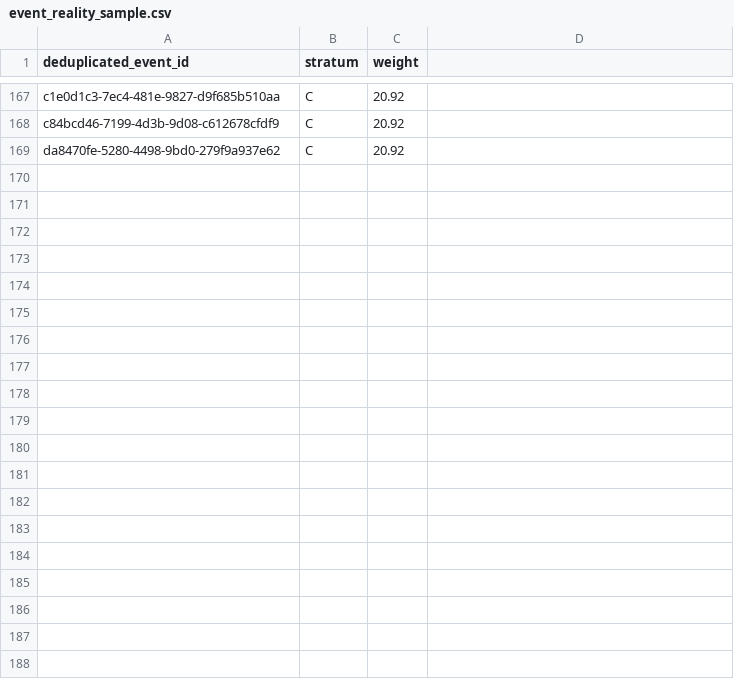
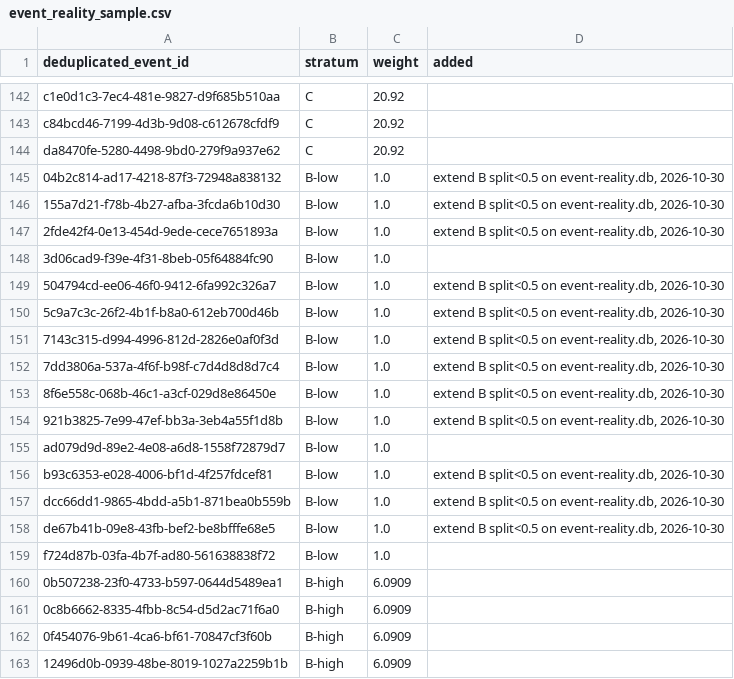
Before and after one commit to colinpriest/australian-cyber-events-scraper, a CSV file: evaluation/event_reality_sample.csv, drawn as a sheet; only a part is shown, gaps mark what is left out; the diff covers the shown part only.

```diff
--- a/evaluation/event_reality_sample.csv
+++ b/evaluation/event_reality_sample.csv
@@ -1 +1 @@
-deduplicated_event_id,stratum,weight
+deduplicated_event_id,stratum,weight,added
@@ -169,0 +145,19 @@ da8470fe-5280-4498-9bd0-279f9a937e62,C,20.92
+04b2c814-ad17-4218-87f3-72948a838132,B-low,1.0,"extend B split<0.5 on event-reality.db, 2026-10-30"
+155a7d21-f78b-4b27-afba-3fcda6b10d30,B-low,1.0,"extend B split<0.5 on event-reality.db, 2026-10-30"
+2fde42f4-0e13-454d-9ede-cece7651893a,B-low,1.0,"extend B split<0.5 on event-reality.db, 2026-10-30"
+3d06cad9-f39e-4f31-8beb-05f64884fc90,B-low,1.0,
+504794cd-ee06-46f0-9412-6fa992c326a7,B-low,1.0,"extend B split<0.5 on event-reality.db, 2026-10-30"
+5c9a7c3c-26f2-4b1f-b8a0-612eb700d46b,B-low,1.0,"extend B split<0.5 on event-reality.db, 2026-10-30"
+7143c315-d994-4996-812d-2826e0af0f3d,B-low,1.0,"extend B split<0.5 on event-reality.db, 2026-10-30"
+7dd3806a-537a-4f6f-b98f-c7d4d8d8d7c4,B-low,1.0,"extend B split<0.5 on event-reality.db, 2026-10-30"
+8f6e558c-068b-46c1-a3cf-029d8e86450e,B-low,1.0,"extend B split<0.5 on event-reality.db, 2026-10-30"
+921b3825-7e99-47ef-bb3a-3eb4a55f1d8b,B-low,1.0,"extend B split<0.5 on event-reality.db, 2026-10-30"
+ad079d9d-89e2-4e08-a6d8-1558f72879d7,B-low,1.0,
+b93c6353-e028-4006-bf1d-4f257fdcef81,B-low,1.0,"extend B split<0.5 on event-reality.db, 2026-10-30"
+dcc66dd1-9865-4bdd-a5b1-871bea0b559b,B-low,1.0,"extend B split<0.5 on event-reality.db, 2026-10-30"
+de67b41b-09e8-43fb-bef2-be8bfffe68e5,B-low,1.0,"extend B split<0.5 on event-reality.db, 2026-10-30"
+f724d87b-03fa-4b7f-ad80-561638838f72,B-low,1.0,
+0b507238-23f0-4733-b597-0644d5489ea1,B-high,6.0909,
+0c8b6662-8335-4fbb-8c54-d5d2ac71f6a0,B-high,6.0909,
+0f454076-9b61-4ca6-bf61-70847cf3f60b,B-high,6.0909,
+12496d0b-0939-48be-8019-1027a2259b1b,B-high,6.0909,
```
Also changed, not shown: 18 added rows and 25 removed rows elsewhere in this file, 2 other files.
